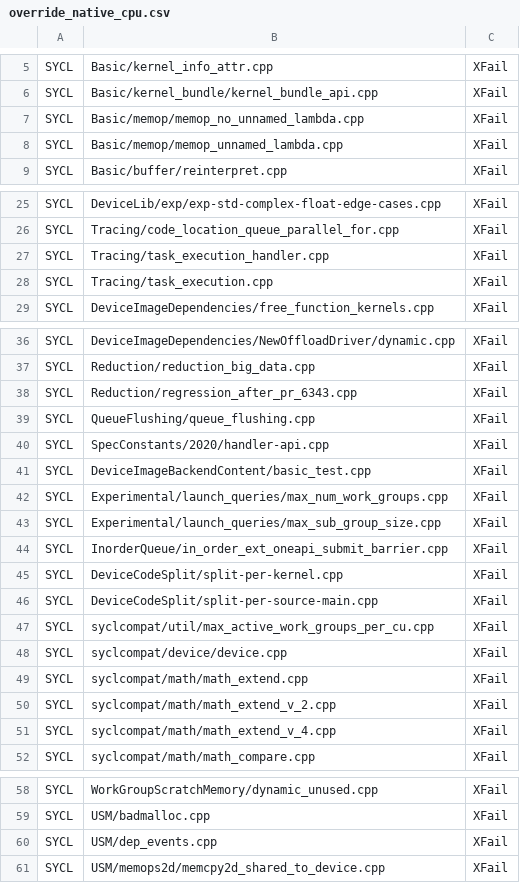
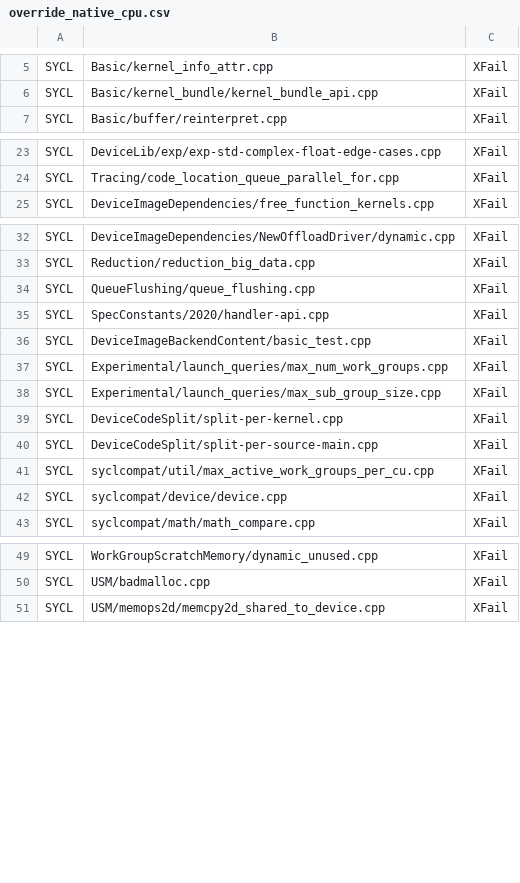
Before and after one commit to uxlfoundation/oneapi-construction-kit, a CSV file: scripts/testing/sycl_e2e/override_native_cpu.csv, drawn as a sheet; only a part is shown, gaps mark what is left out; the diff names each change by its address in the sheet, - before the commit and + after, or states it on an @@ line.

Commit message:
Update e2e overrides from latest (L20) xpasses or fails

```diff
--- a/scripts/testing/sycl_e2e/override_native_cpu.csv
+++ b/scripts/testing/sycl_e2e/override_native_cpu.csv
-row 7: SYCL | Basic/memop/memop_no_unnamed_lambda.cpp | XFail
-row 8: SYCL | Basic/memop/memop_unnamed_lambda.cpp | XFail
-row 27: SYCL | Tracing/task_execution_handler.cpp | XFail
-row 28: SYCL | Tracing/task_execution.cpp | XFail
-row 38: SYCL | Reduction/regression_after_pr_6343.cpp | XFail
-row 44: SYCL | InorderQueue/in_order_ext_oneapi_submit_barrier.cpp | XFail
-row 49: SYCL | syclcompat/math/math_extend.cpp | XFail
-row 50: SYCL | syclcompat/math/math_extend_v_2.cpp | XFail
-row 51: SYCL | syclcompat/math/math_extend_v_4.cpp | XFail
-row 60: SYCL | USM/dep_events.cpp | XFail
```
Also changed, not shown: scripts/testing/sycl_e2e/override_opencl.csv.
